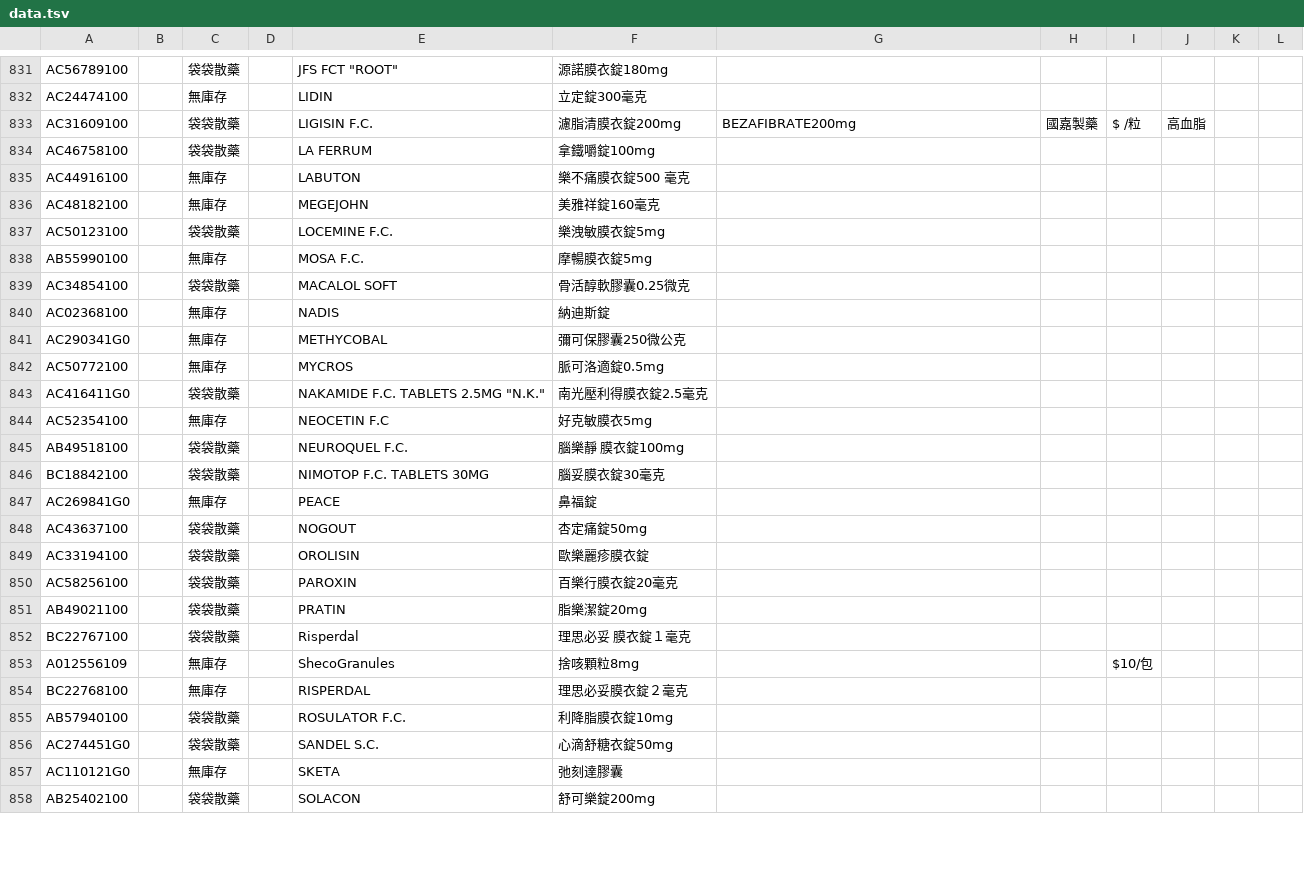
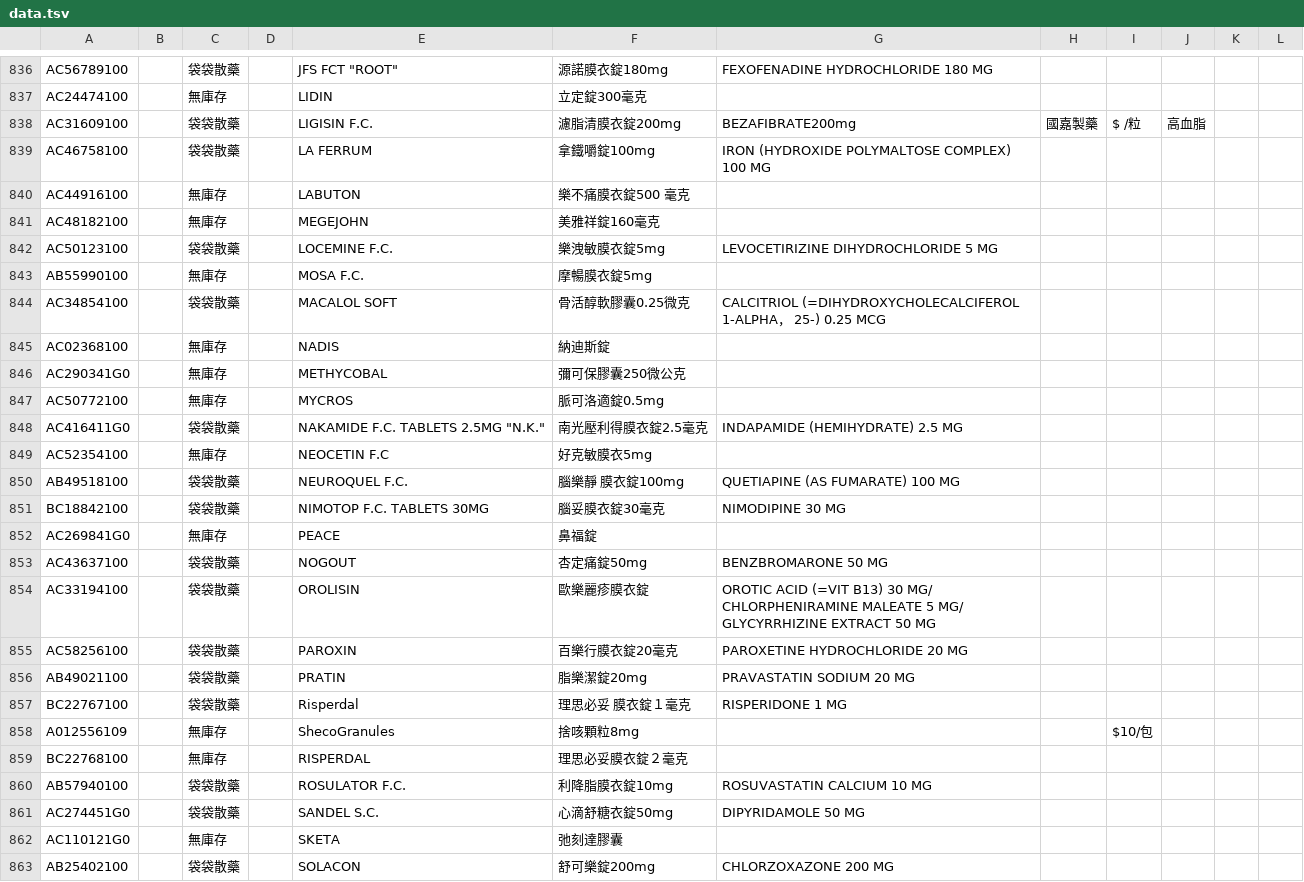
Before and after one commit to jianshiangsanho/drugSeat, a TSV file: data.tsv, drawn as a sheet; only a part is shown, gaps mark what is left out; addresses are those after the commit; the diff covers the shown part only; the diff names each change by its address in the sheet, - before the commit and + after, or states it on an @@ line.

```diff
--- a/data.tsv
+++ b/data.tsv
-G836: (empty)
+G836: FEXOFENADINE HYDROCHLORIDE 180 MG
-G839: (empty)
+G839: IRON (HYDROXIDE POLYMALTOSE COMPLEX) 100 MG
-G842: (empty)
+G842: LEVOCETIRIZINE DIHYDROCHLORIDE 5 MG
-G844: (empty)
+G844: CALCITRIOL (=DIHYDROXYCHOLECALCIFEROL 1-ALPHA， 25-) 0.25 MCG
-G848: (empty)
+G848: INDAPAMIDE (HEMIHYDRATE) 2.5 MG
-G850: (empty)
+G850: QUETIAPINE (AS FUMARATE) 100 MG
-G851: (empty)
+G851: NIMODIPINE 30 MG
-G853: (empty)
+G853: BENZBROMARONE 50 MG
-G854: (empty)
+G854: OROTIC ACID (=VIT B13) 30 MG/ CHLORPHENIRAMINE MALEATE 5 MG/ GLYCYRRHIZINE EXTRACT 50 MG
-G855: (empty)
+G855: PAROXETINE HYDROCHLORIDE 20 MG
-G856: (empty)
+G856: PRAVASTATIN SODIUM 20 MG
-G857: (empty)
+G857: RISPERIDONE 1 MG
-G860: (empty)
+G860: ROSUVASTATIN CALCIUM 10 MG
-G861: (empty)
+G861: DIPYRIDAMOLE 50 MG
-G863: (empty)
+G863: CHLORZOXAZONE 200 MG
```
Also changed, not shown: 4 added rows, 5 removed rows, 4 moved rows and 64 edited cells elsewhere in this file.
